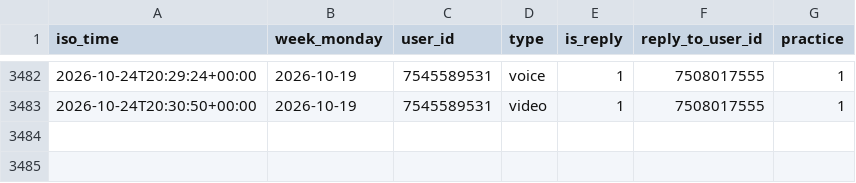
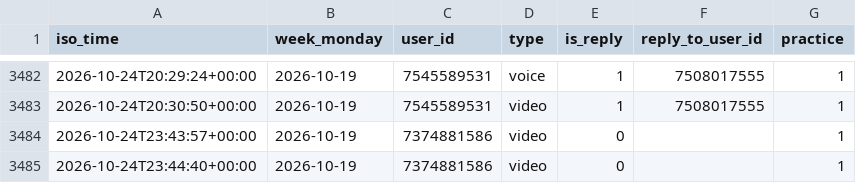
Before and after one commit to Mehinewe/weekly-topic-t, a CSV file: activity_log.csv, drawn as a sheet; only a part is shown, gaps mark what is left out; the diff names each change by its address in the sheet, - before the commit and + after, or states it on an @@ line.

```diff
--- a/activity_log.csv
+++ b/activity_log.csv
+row 3484: 2026-10-24T23:43:57+00:00 | 2026-10-19 | 7374881586 | video | 0 |  | 1
+row 3485: 2026-10-24T23:44:40+00:00 | 2026-10-19 | 7374881586 | video | 0 |  | 1
```
Also changed, not shown: 1 other file.
